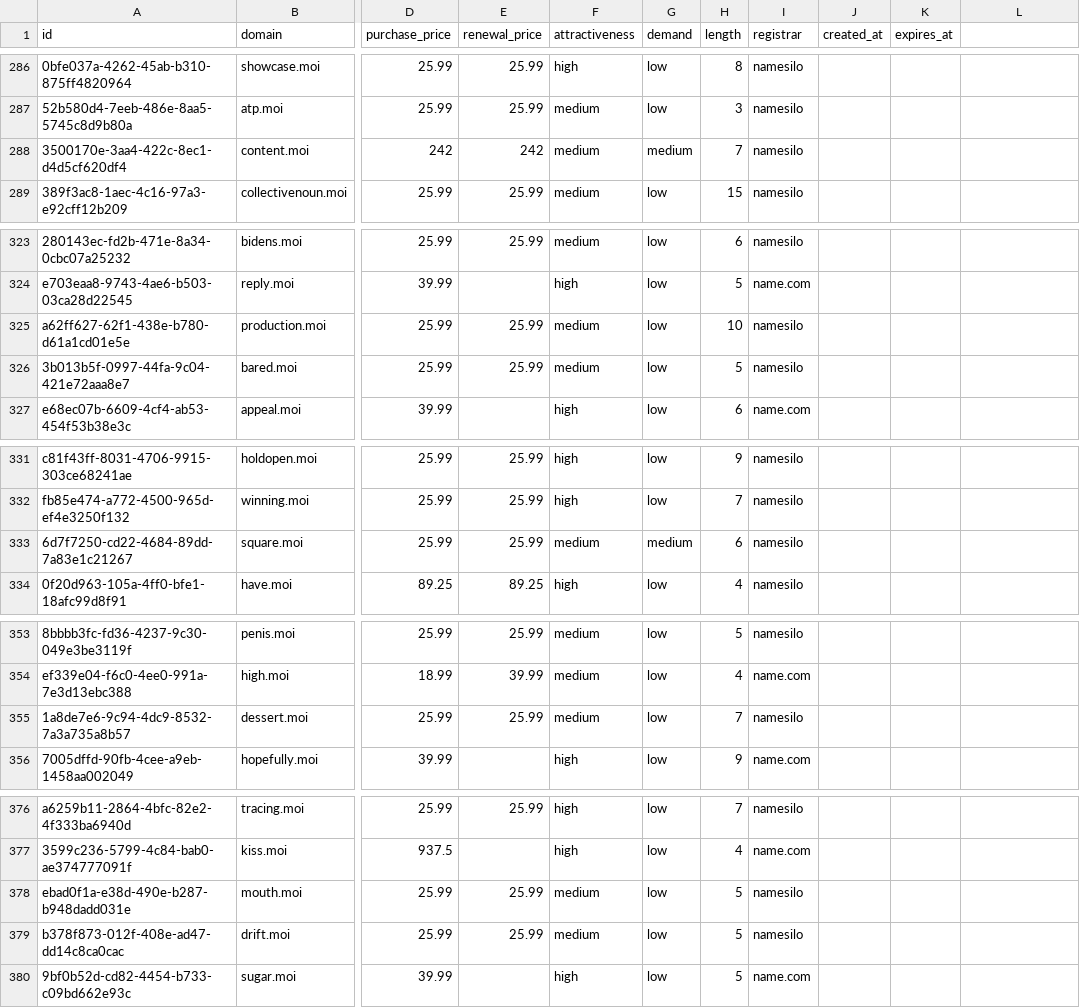
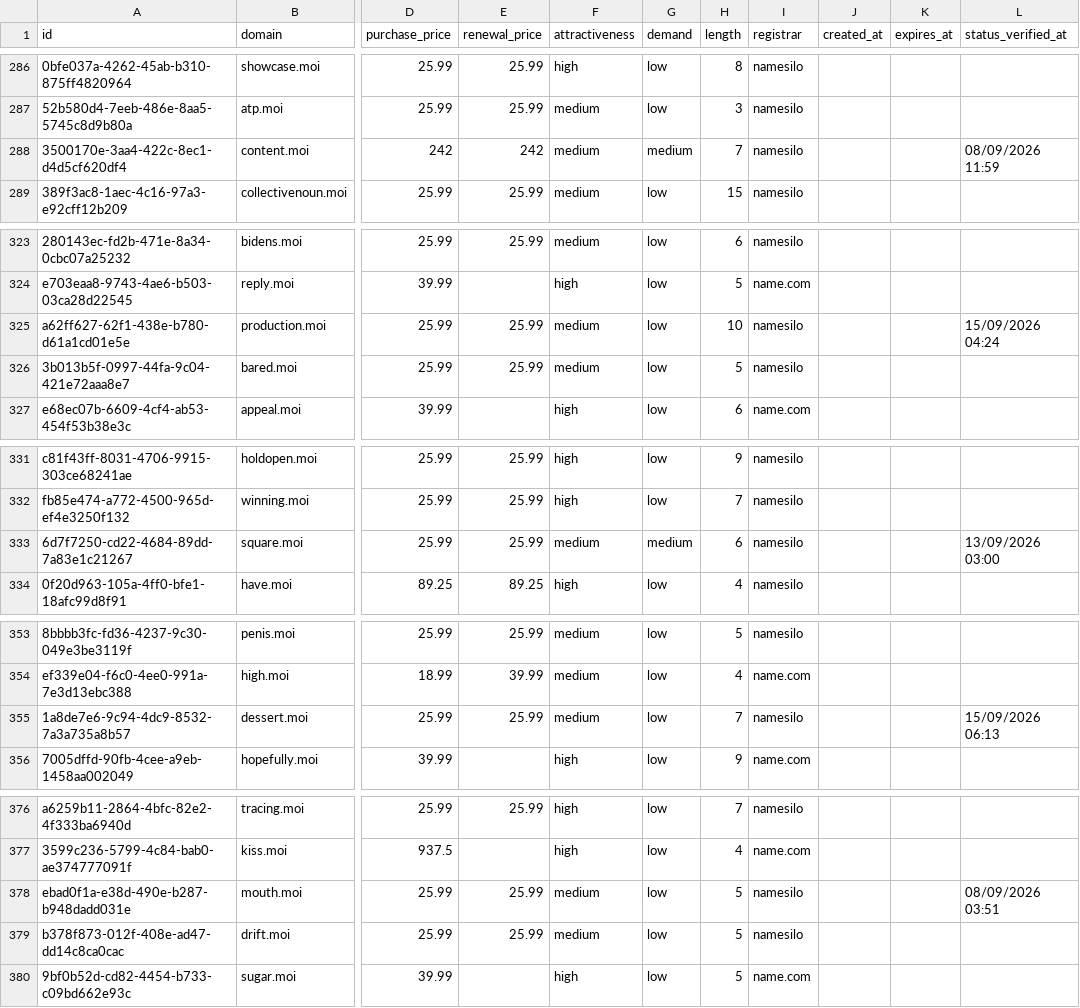
Before and after one commit to UniqueDomains/moi-oneword-domains, a CSV file: moi.csv, drawn as a sheet; only a part is shown, gaps mark what is left out; the diff covers the shown part only; the diff names each change by its address in the sheet, - before the commit and + after, or states it on an @@ line.

```diff
--- a/moi.csv
+++ b/moi.csv
-L1: (empty)
+L1: status_verified_at
-L288 (status_verified_at): (empty)
+L288 (status_verified_at): 08/09/2026 11:59
-L325 (status_verified_at): (empty)
+L325 (status_verified_at): 15/09/2026 04:24
-L333 (status_verified_at): (empty)
+L333 (status_verified_at): 13/09/2026 03:00
-L355 (status_verified_at): (empty)
+L355 (status_verified_at): 15/09/2026 06:13
-L378 (status_verified_at): (empty)
+L378 (status_verified_at): 08/09/2026 03:51
```
Also changed, not shown: 35 edited cells elsewhere in this file, 6 other files.
